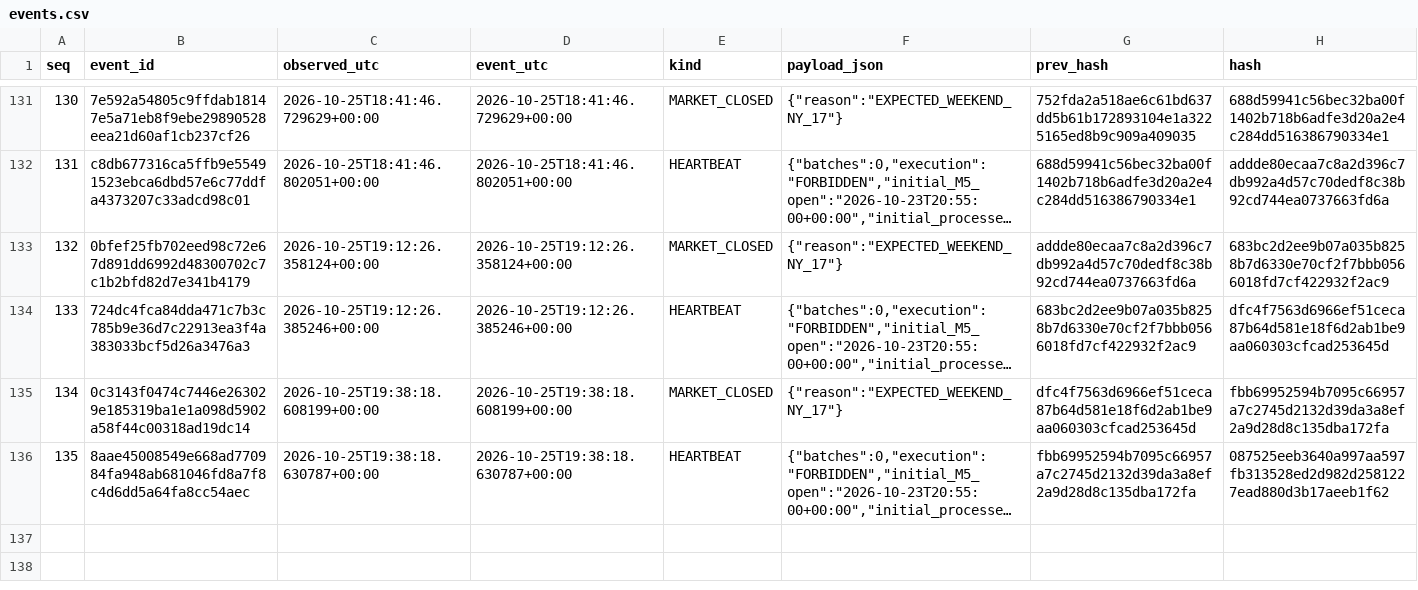
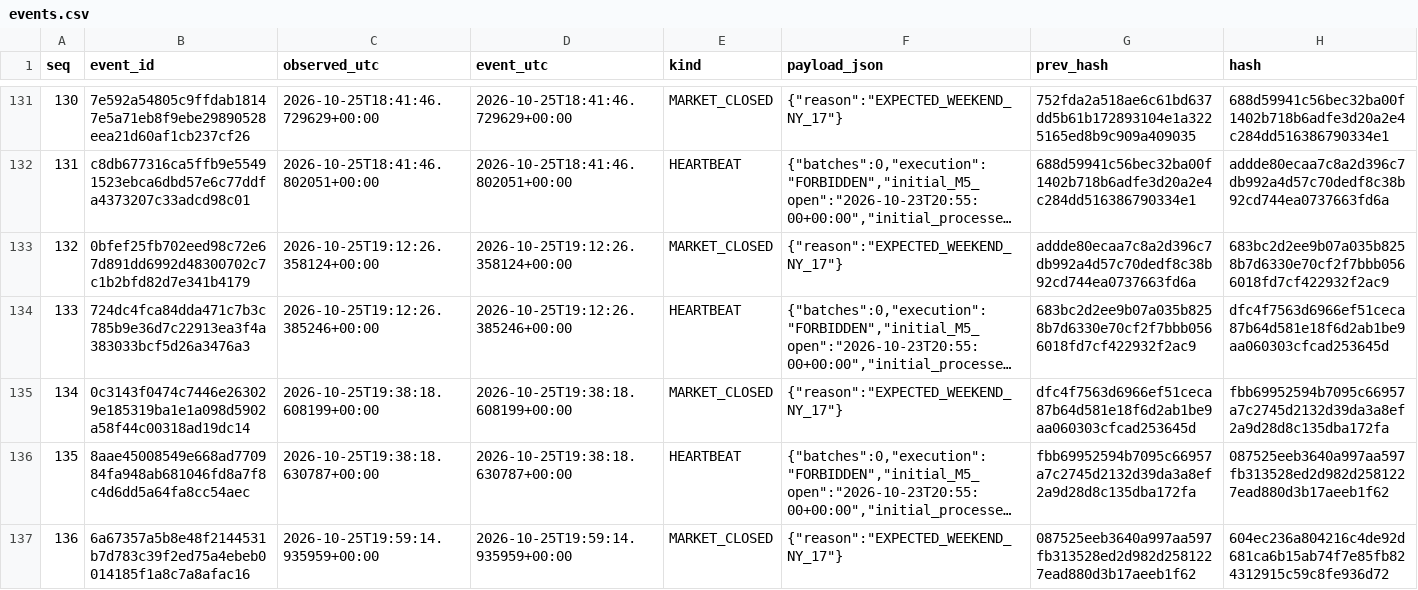
Before and after one commit to cardenm1/fx-signals-bot, a CSV file: session/events.csv, drawn as a sheet; only a part is shown, gaps mark what is left out; long unchanged cells end in …; the diff covers the shown part only; the diff names each change by its address in the sheet, - before the commit and + after, or states it on an @@ line.

```diff
--- a/session/events.csv
+++ b/session/events.csv
+row 137: 136 | 6a67357a5b8e48f2144531b7d783c39f2ed75a4ebeb0014185f1a8c7a8afac16 | 2026-10-25T19:59:14.935959+00:00 | 2026-10-25T19:59:14.935959+00:00 | MARKET_CLOSED | {"reason":"EXPECTED_WEEKEND_NY_17"} | 087525eeb3640a997aa597fb313528ed2d982d2581227ead880d3b17aeeb1f62 | 604ec236a804216c4de92d681ca6b15ab74f7e85fb824312915c59c8fe936d72
```
Also changed, not shown: 1 added row elsewhere in this file, session/market.csv, session/stages.csv, 1 other file.
